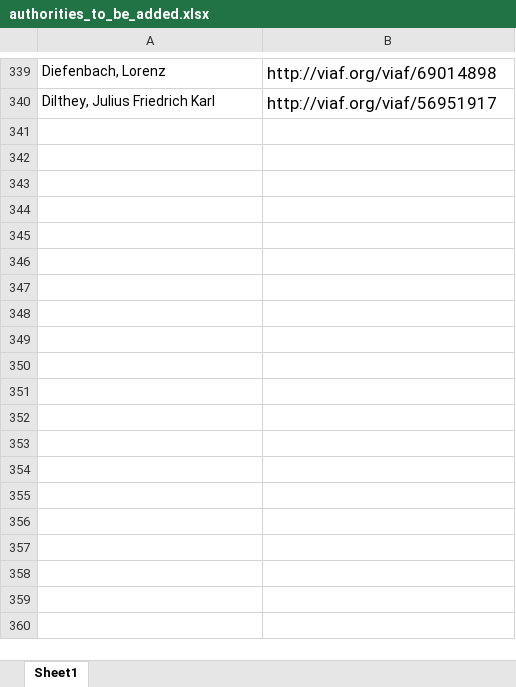
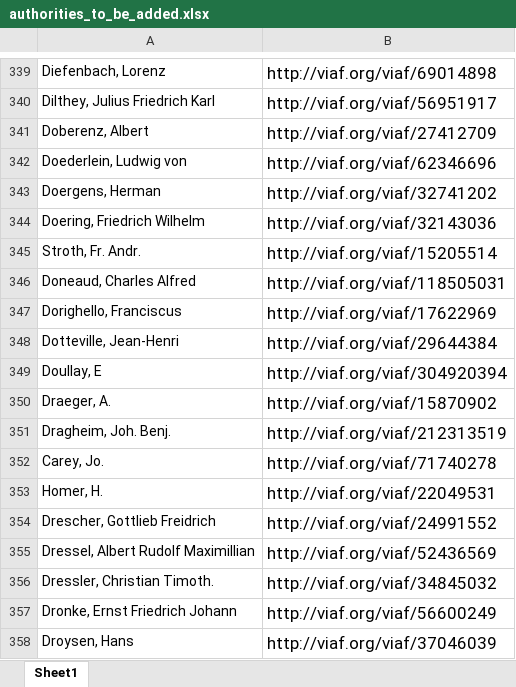
Before and after one commit to DigitalLatin/engelmann, an Excel workbook: authorities_to_be_added.xlsx, sheet Sheet1, drawn as a sheet; only a part is shown, gaps mark what is left out; values as stored, in another font and other column widths than the file's, no borders; the diff names each change by its address in the sheet, - before the commit and + after, or states it on an @@ line.

Commit message:
added viaf ids

```diff
--- a/authorities_to_be_added.xlsx (sheet Sheet1)
+++ b/authorities_to_be_added.xlsx (sheet Sheet1)
+row 341: Doberenz, Albert | http://viaf.org/viaf/27412709
+row 342: Doederlein, Ludwig von | http://viaf.org/viaf/62346696
+row 343: Doergens, Herman | http://viaf.org/viaf/32741202
+row 344: Doering, Friedrich Wilhelm | http://viaf.org/viaf/32143036
+row 345: Stroth, Fr. Andr. | http://viaf.org/viaf/15205514
+row 346: Doneaud, Charles Alfred | http://viaf.org/viaf/118505031
+row 347: Dorighello, Franciscus | http://viaf.org/viaf/17622969
+row 348: Dotteville, Jean-Henri | http://viaf.org/viaf/29644384
+row 349: Doullay, E | http://viaf.org/viaf/304920394
+row 350: Draeger, A. | http://viaf.org/viaf/15870902
+row 351: Dragheim, Joh. Benj. | http://viaf.org/viaf/212313519
+row 352: Carey, Jo. | http://viaf.org/viaf/71740278
+row 353: Homer, H. | http://viaf.org/viaf/22049531
+row 354: Drescher, Gottlieb Freidrich | http://viaf.org/viaf/24991552
+row 355: Dressel, Albert Rudolf Maximillian | http://viaf.org/viaf/52436569
+row 356: Dressler, Christian Timoth. | http://viaf.org/viaf/34845032
+row 357: Dronke, Ernst Friedrich Johann | http://viaf.org/viaf/56600249
+row 358: Droysen, Hans | http://viaf.org/viaf/37046039
```
